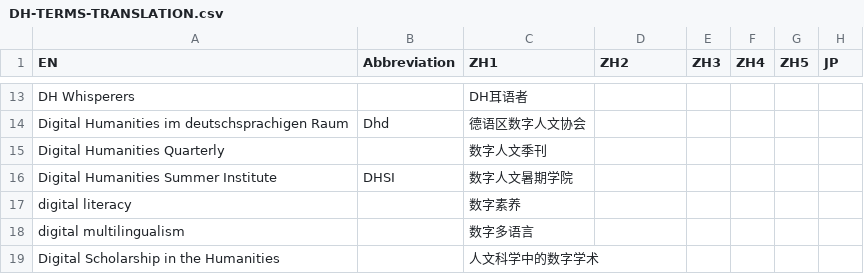
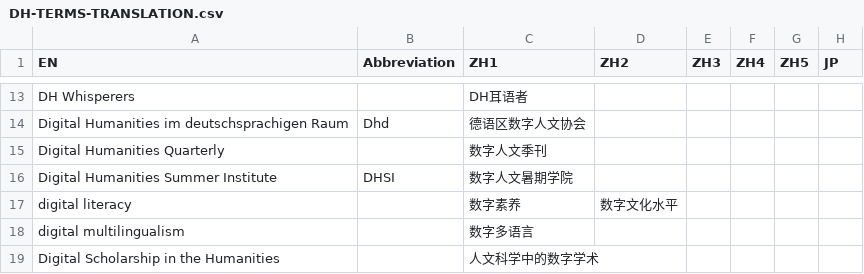
Before and after one commit to xiejia1995/DH-terms-translation-dictionary, a CSV file: DH-TERMS-TRANSLATION.csv, drawn as a sheet; only a part is shown, gaps mark what is left out; the diff names each change by its address in the sheet, - before the commit and + after, or states it on an @@ line.

Commit message:
Update DH-TERMS-TRANSLATION.csv

```diff
--- a/DH-TERMS-TRANSLATION.csv
+++ b/DH-TERMS-TRANSLATION.csv
-D17 (ZH2): (empty)
+D17 (ZH2): 数字文化水平
```
